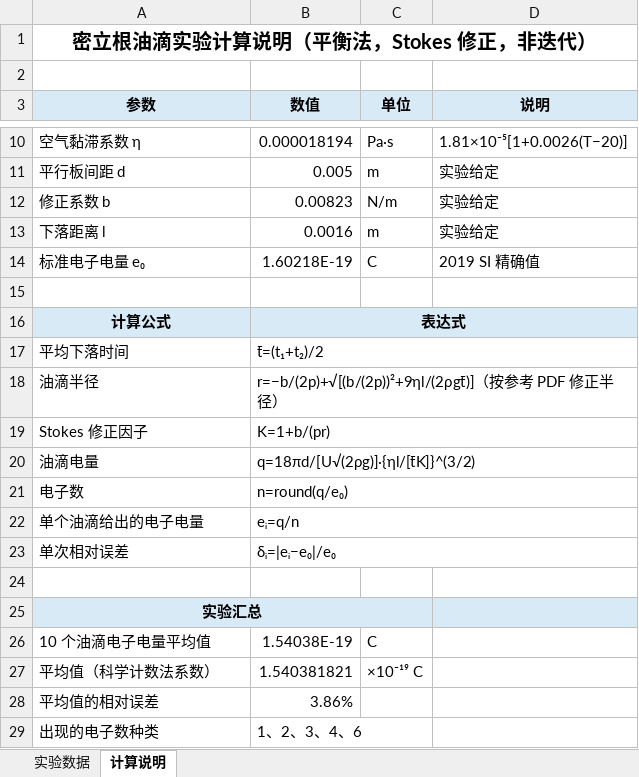
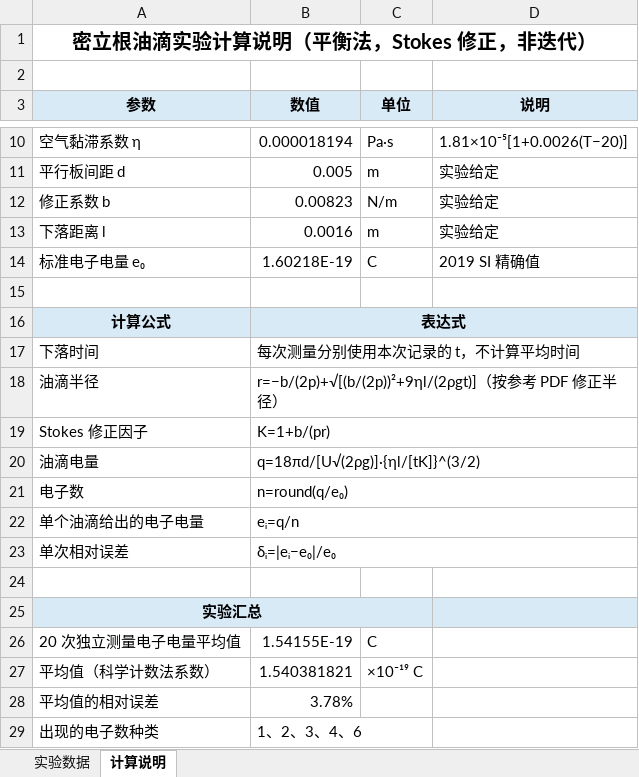
Before and after one commit to github-sjz-ui/Modern-Physics-Experiments, an Excel workbook: Millikan oil drop experiment/工作簿1_已计算.xlsx, sheet 计算说明, drawn as a sheet; only a part is shown, gaps mark what is left out; values as stored, in another font and other column widths than the file's, no borders; removed rows and columns are numbered as before the commit, all else as after; the diff names each change by its address in the sheet, - before the commit and + after, or states it on an @@ line.

```diff
--- a/Millikan oil drop experiment/工作簿1_已计算.xlsx (sheet 计算说明)
+++ b/Millikan oil drop experiment/工作簿1_已计算.xlsx (sheet 计算说明)
-row 17: 平均下落时间 | t̄=(t₁+t₂)/2
+row 17: 下落时间 | 每次测量分别使用本次记录的 t，不计算平均时间
-B18 (数值): r=−b/(2p)+√[(b/(2p))²+9ηl/(2ρgt̄)]（按…
+B18 (数值): r=−b/(2p)+√[(b/(2p))²+9ηl/(2ρgt)]（按…
-B20 (数值): q=18πd/[U√(2ρg)]·{ηl/[t̄K]}^(3/2)
+B20 (数值): q=18πd/[U√(2ρg)]·{ηl/[tK]}^(3/2)
-row 26: 10 个油滴电子电量平均值 | 1.54038E-19 | C
+row 26: 20 次独立测量电子电量平均值 | 1.54155E-19 | C
-B28 (数值): 3.86%
+B28 (数值): 3.78%
```
Also changed, not shown: sheet 实验数据, 6 other files.
